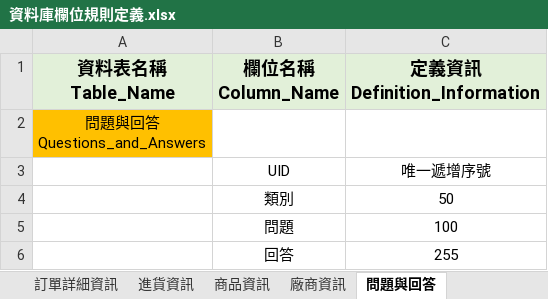
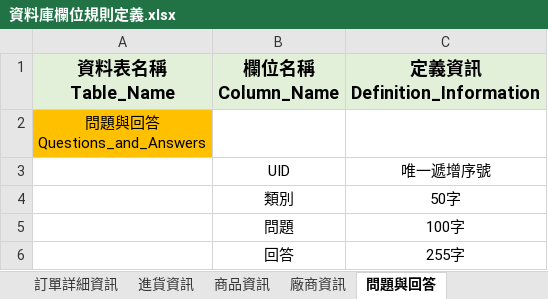
Before and after one commit to dkf0723/BillAutoIdentify, an Excel workbook: lineboterp/資料庫相關資料/資料庫欄位規則定義.xlsx, sheet 問題與回答, drawn as a sheet; values as stored, in another font and other column widths than the file's, no borders; the diff names each change by its address in the sheet, - before the commit and + after, or states it on an @@ line.

Commit message:
修復

```diff
--- a/lineboterp/資料庫相關資料/資料庫欄位規則定義.xlsx (sheet 問題與回答)
+++ b/lineboterp/資料庫相關資料/資料庫欄位規則定義.xlsx (sheet 問題與回答)
-C4 (定義資訊 Definition_Information): 50
+C4 (定義資訊 Definition_Information): 50字
-C5 (定義資訊 Definition_Information): 100
+C5 (定義資訊 Definition_Information): 100字
-C6 (定義資訊 Definition_Information): 255
+C6 (定義資訊 Definition_Information): 255字
```
